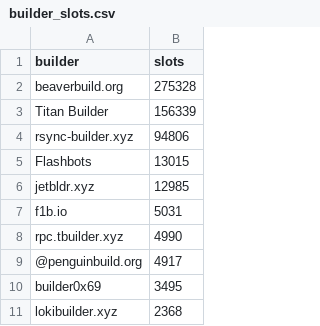
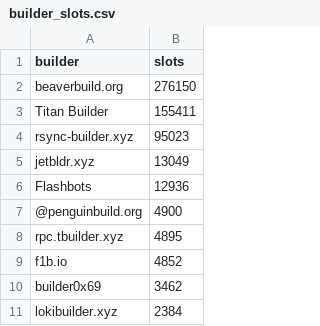
Before and after one commit to nerolation/reorg.pics, a CSV file: builder_slots.csv, drawn as a sheet.

```diff
--- a/builder_slots.csv
+++ b/builder_slots.csv
@@ -1,11 +1,11 @@
 builder,slots
-beaverbuild.org,275328
-Titan Builder,156339
-rsync-builder.xyz,94806
-Flashbots,13015
-jetbldr.xyz,12985
-f1b.io,5031
-rpc.tbuilder.xyz,4990
-@penguinbuild.org,4917
-builder0x69,3495
-lokibuilder.xyz,2368
+beaverbuild.org,276150
+Titan Builder,155411
+rsync-builder.xyz,95023
+jetbldr.xyz,13049
+Flashbots,12936
+@penguinbuild.org,4900
+rpc.tbuilder.xyz,4895
+f1b.io,4852
+builder0x69,3462
+lokibuilder.xyz,2384
```
Also changed, not shown: 5 other files.
